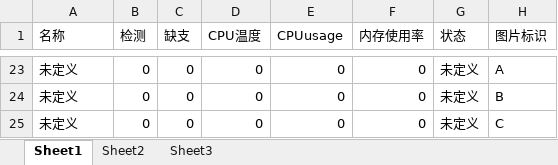
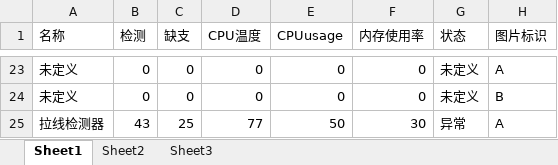
Before and after one commit to Neon2333/CloudManage, an Excel workbook: CETC/ExcelFile/devicesDataEach.xlsx, sheet Sheet1, drawn as a sheet; only a part is shown, gaps mark what is left out; values as stored, in another font and other column widths than the file's, no borders; removed rows and columns are numbered as before the commit, all else as after; the diff names each change by its address in the sheet, - before the commit and + after, or states it on an @@ line.

```diff
--- a/CETC/ExcelFile/devicesDataEach.xlsx (sheet Sheet1)
+++ b/CETC/ExcelFile/devicesDataEach.xlsx (sheet Sheet1)
-row 25: 未定义 | 0 | 0 | 0 | 0 | 0 | 未定义 | C
+row 25: 拉线检测器 | 43 | 25 | 77 | 50 | 30 | 异常 | A
```
Also changed, not shown: sheet Sheet2, CETC/ExcelFile/deviceEnable.xlsx, CETC/ExcelFile/faultName.xlsx, 15 other files.
